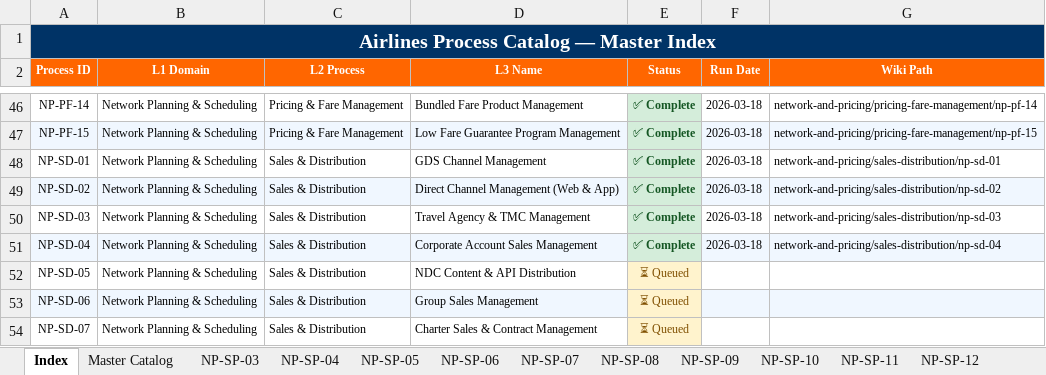
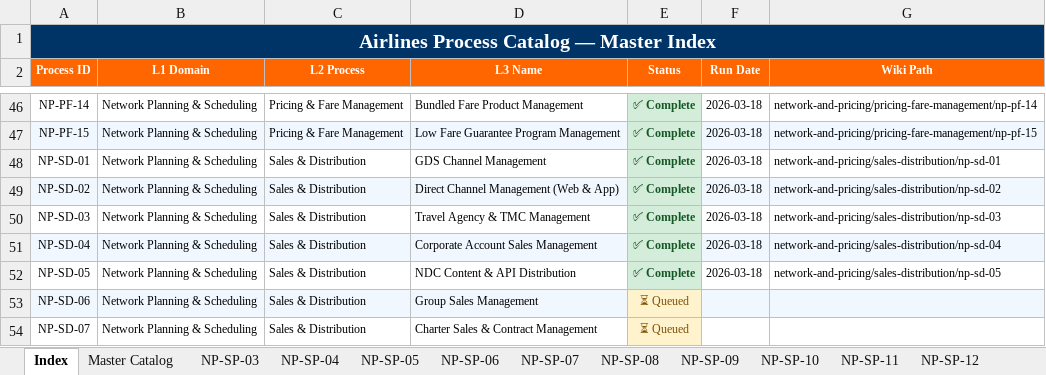
Before and after one commit to ghatk047/airline-process-wiki, an Excel workbook: data/Airlines_Process_Catalog.xlsx, sheet Index, drawn as a sheet; only a part is shown, gaps mark what is left out; values as stored, in another font and other column widths than the file's, no borders; the diff names each change by its address in the sheet, - before the commit and + after, or states it on an @@ line.

Commit message:
Add NP-SD-05: NDC Content & API Distribution — L4 steps, BPMN, slides, wiki page

```diff
--- a/data/Airlines_Process_Catalog.xlsx (sheet Index)
+++ b/data/Airlines_Process_Catalog.xlsx (sheet Index)
-E52 (Status): ⏳ Queued
+E52 (Status): ✅ Complete
@@ E52 fill: #FFF3CD → #D4EDDA, bold: off → on, text colour: #7F4F00 → #155724 @@
-F52 (Run Date): (empty)
+F52 (Run Date): 2026-03-18
-G52 (Wiki Path): (empty)
+G52 (Wiki Path): network-and-pricing/sales-distribution/np-sd-05
```
Also changed, not shown: sheet Master Catalog, other sheet tabs, 27 other files.
